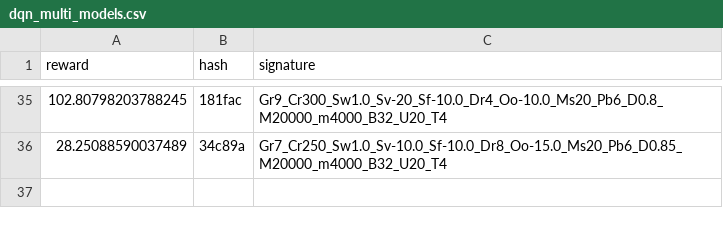
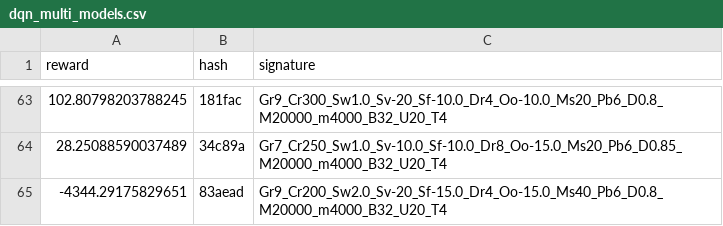
Before and after one commit to MKuranowski/STUD-SIU, a CSV file: dqn_multi_models.csv, drawn as a sheet; only a part is shown, gaps mark what is left out; the diff covers the shown part only; the diff names each change by its address in the sheet, - before the commit and + after, or states it on an @@ line.

```diff
--- a/dqn_multi_models.csv
+++ b/dqn_multi_models.csv
+row 65: -4344.29175829651 | 83aead | Gr9_Cr200_Sw2.0_Sv-20_Sf-15.0_Dr4_Oo-15.0_Ms40_Pb6_D0.8_M20000_m4000_B32_U20_T4
```
Also changed, not shown: 28 added rows elsewhere in this file, 23 other files.
